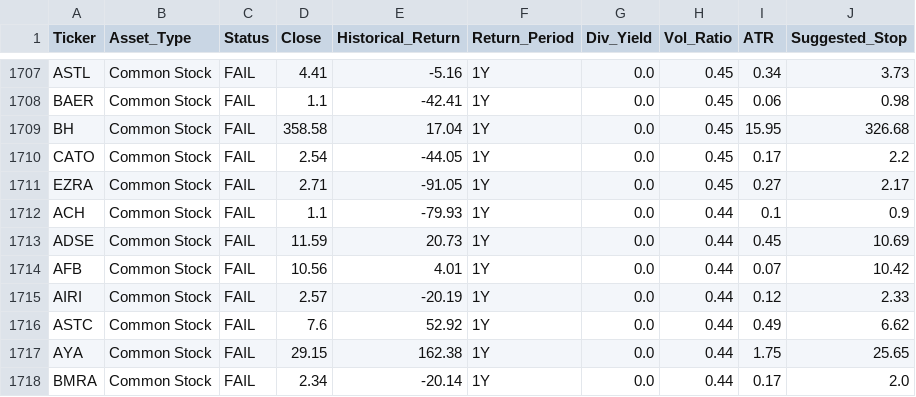
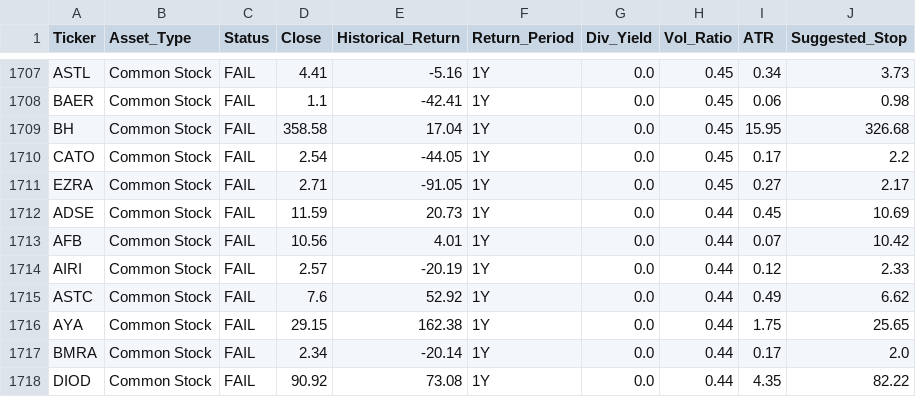
Before and after one commit to sippakorntwo-glitch/stock-dashboard, a CSV file: daily_watchlist.csv, drawn as a sheet; only a part is shown, gaps mark what is left out; the shorter side is filled out with more unchanged rows.

```diff
--- a/daily_watchlist.csv
+++ b/daily_watchlist.csv
@@ -1711,3 +1711,2 @@ CATO,Common Stock,FAIL,2.54,-44.05,1Y,0.0,0.45,0.17,2.2
 EZRA,Common Stock,FAIL,2.71,-91.05,1Y,0.0,0.45,0.27,2.17
-ACH,Common Stock,FAIL,1.1,-79.93,1Y,0.0,0.44,0.1,0.9
 ADSE,Common Stock,FAIL,11.59,20.73,1Y,0.0,0.44,0.45,10.69
```
